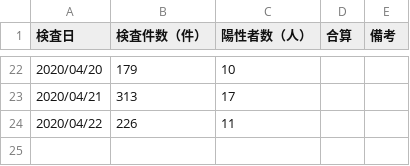
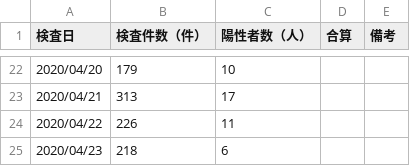
Before and after one commit to yoshitaka7/covid19, a CSV file: inspections_summary.csv, drawn as a sheet; only a part is shown, gaps mark what is left out; the diff names each change by its address in the sheet, - before the commit and + after, or states it on an @@ line.

Commit message:
update data

```diff
--- a/inspections_summary.csv
+++ b/inspections_summary.csv
+row 25: 2020/04/23 | 218 | 6
```
Also changed, not shown: 1 other file.
